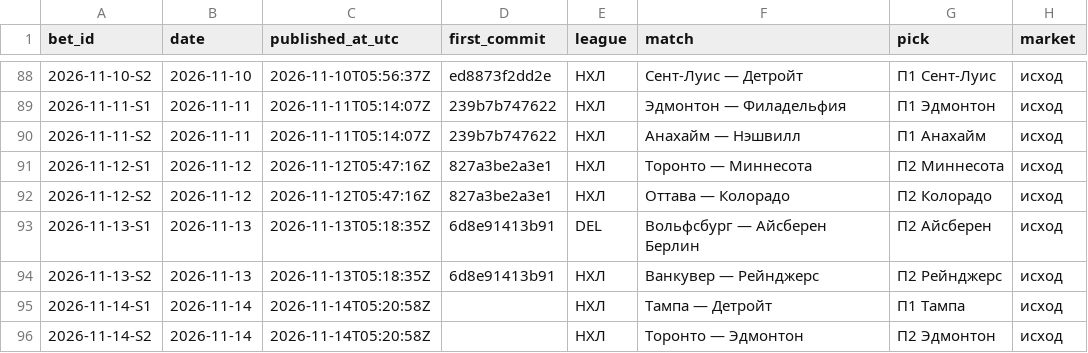
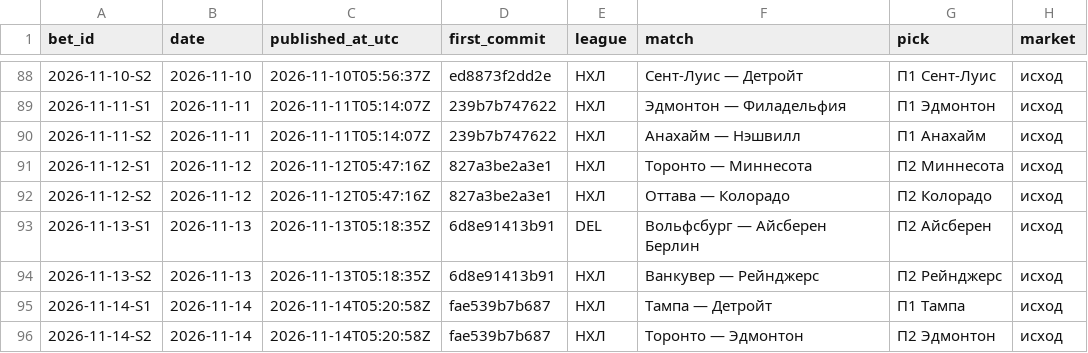
Before and after one commit to kenlampnn-prog/capper-day, a CSV file: data/bets.csv, drawn as a sheet; only a part is shown, gaps mark what is left out; the diff names each change by its address in the sheet, - before the commit and + after, or states it on an @@ line.

Commit message:
Capper Day 14.11: first_commit купона fae539b в журнале, Telegram message_id 134–137

```diff
--- a/data/bets.csv
+++ b/data/bets.csv
-D95:D96 (first_commit): (empty)
+D95:D96 (first_commit): fae539b7b687
```
Also changed, not shown: 3 other files.
